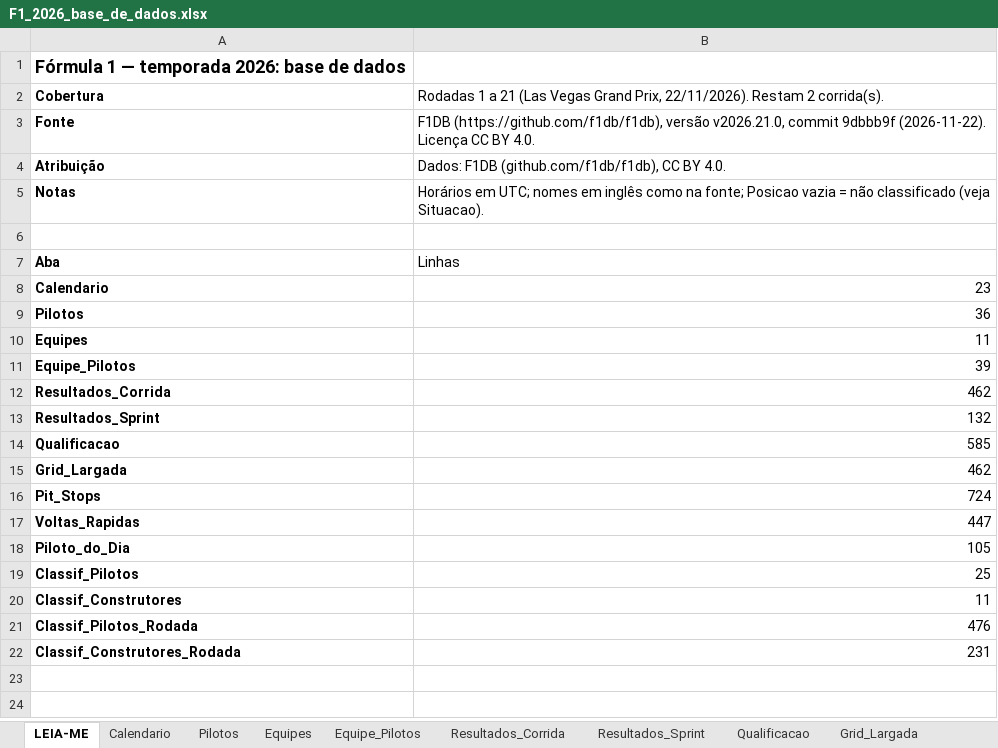
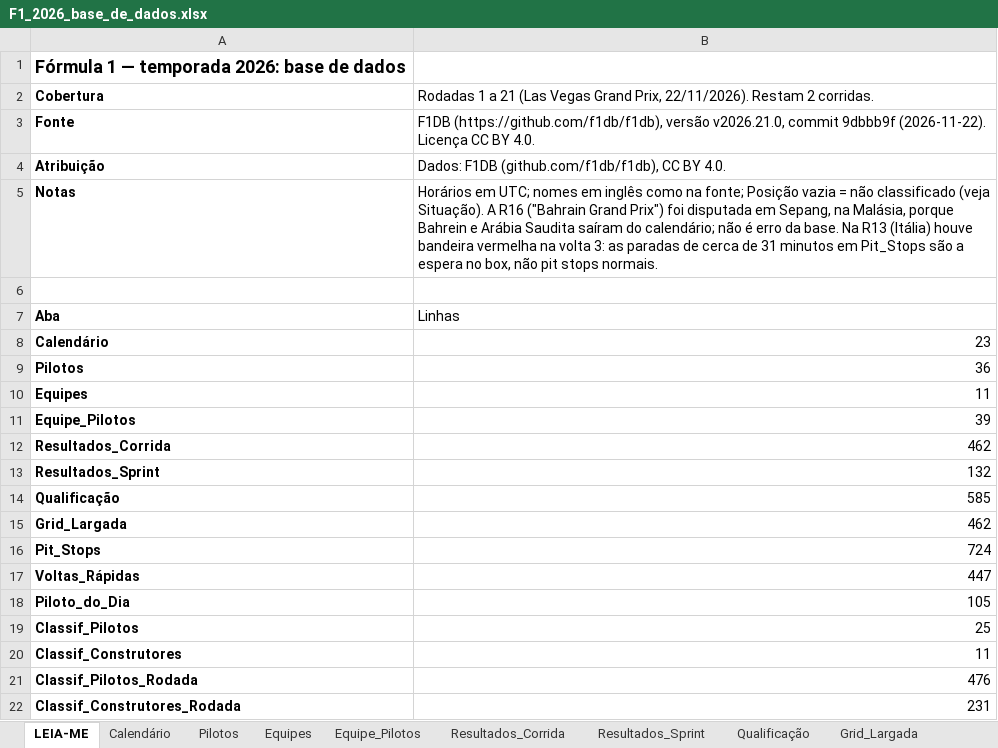
Before and after one commit to VictorChantre08/dashboard-formula1, an Excel workbook: output/F1_2026_base_de_dados.xlsx, sheet LEIA-ME, drawn as a sheet; values as stored, in another font and other column widths than the file's, no borders; the diff names each change by its address in the sheet, - before the commit and + after, or states it on an @@ line.

```diff
--- a/output/F1_2026_base_de_dados.xlsx (sheet LEIA-ME)
+++ b/output/F1_2026_base_de_dados.xlsx (sheet LEIA-ME)
-sheet tab: Calendario
+sheet tab: Calendário
-sheet tab: Qualificacao
+sheet tab: Qualificação
-B2: …Restam 2 corrida(s).
+B2: …Restam 2 corridas.
-B5: …na fonte; Posicao vazia = não classificado (veja Situacao).
+B5: …na fonte; Posição vazia = não classificado (veja Situação). A R16 ("Bahrain Grand Prix") foi disputada em Sepang, na Malásia, porque Bahrein e Arábia Saudita saíram do calendário; não é erro da base. Na R13 (Itália) houve bandeira vermelha na volta 3: as paradas de cerca de 31 minutos em Pit_Stops são a espera no box, não pit stops normais.
-A8: Calendario
+A8: Calendário
-A14: Qualificacao
+A14: Qualificação
-A17: Voltas_Rapidas
+A17: Voltas_Rápidas
```
Also changed, not shown: sheet Validação, sheet Pilotos, sheet Equipes, sheet Calendário, sheet Qualificação, sheet Resultados_Sprint, 8 more sheets, other sheet tabs, 28 other files.
